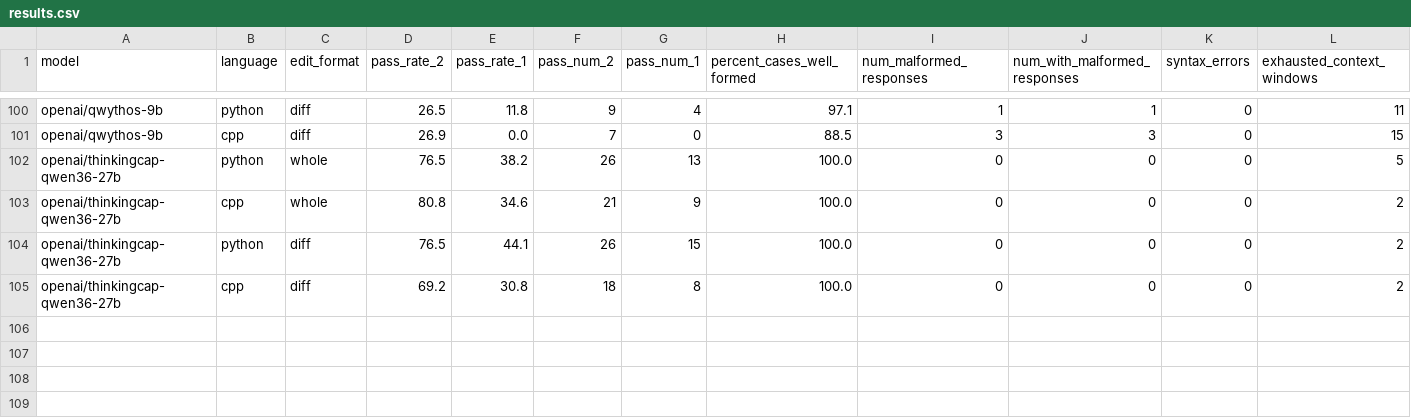
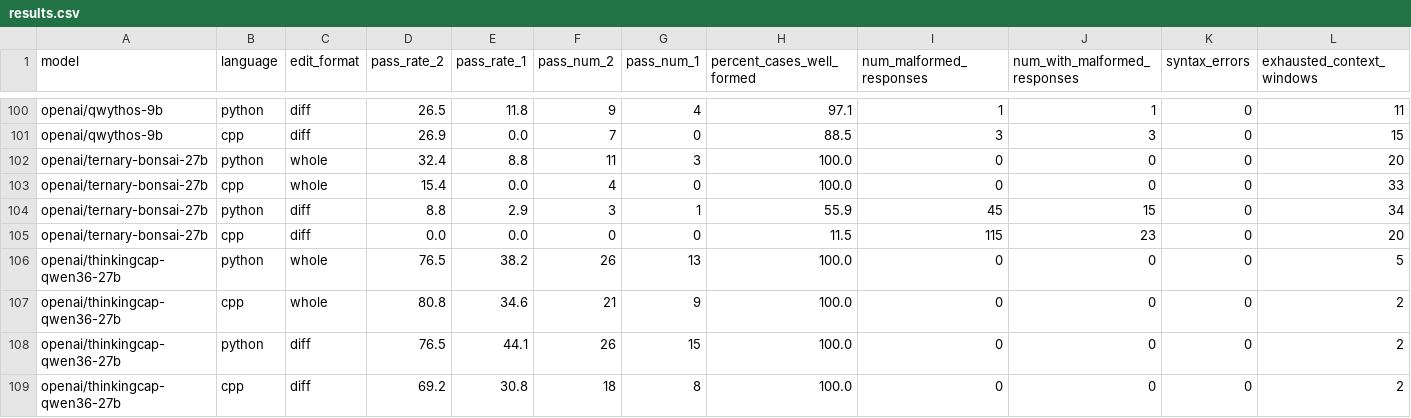
Before and after one commit to YukiTomita-CC/my-aider-bench, a CSV file: results/results.csv, drawn as a sheet; only a part is shown, gaps mark what is left out; rows hold the shown columns only; the diff names each change by its address in the sheet, - before the commit and + after, or states it on an @@ line.

Commit message:
Add ternary-bonsai-27b benchmark results

```diff
--- a/results/results.csv
+++ b/results/results.csv
+row 102: openai/ternary-bonsai-27b | python | whole | 32.4 | 8.8 | 11 | 3 | 100.0 | 0 | 0 | 0 | 20
+row 103: openai/ternary-bonsai-27b | cpp | whole | 15.4 | 0.0 | 4 | 0 | 100.0 | 0 | 0 | 0 | 33
+row 104: openai/ternary-bonsai-27b | python | diff | 8.8 | 2.9 | 3 | 1 | 55.9 | 45 | 15 | 0 | 34
+row 105: openai/ternary-bonsai-27b | cpp | diff | 0.0 | 0.0 | 0 | 0 | 11.5 | 115 | 23 | 0 | 20
```
Also changed, not shown: 2 other files.
